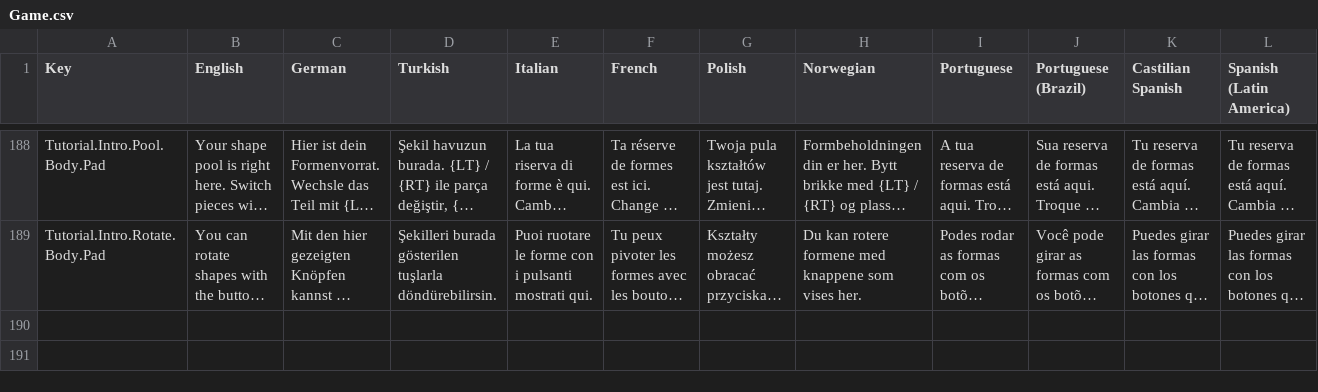
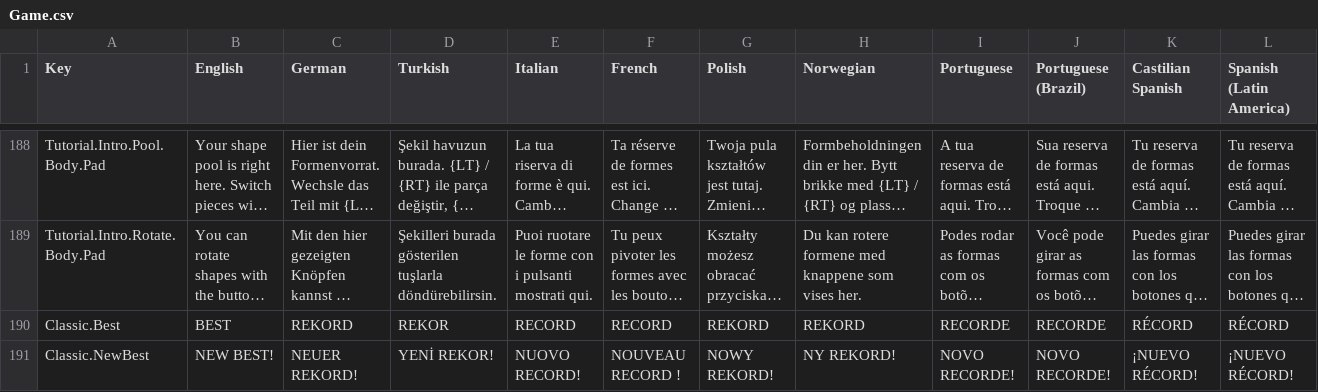
Before and after one commit to emirilgun91/BlockProject, a CSV file: Assets/SimpleLocalization/Resources/Localization/Game.csv, drawn as a sheet; only a part is shown, gaps mark what is left out; long unchanged cells end in …; rows hold the shown columns only; the diff names each change by its address in the sheet, - before the commit and + after, or states it on an @@ line.

```diff
--- a/Assets/SimpleLocalization/Resources/Localization/Game.csv
+++ b/Assets/SimpleLocalization/Resources/Localization/Game.csv
+row 190: Classic.Best | BEST | REKORD | REKOR | RECORD | RECORD | REKORD | REKORD | RECORDE | RECORDE | RÉCORD | RÉCORD
+row 191: Classic.NewBest | NEW BEST! | NEUER REKORD! | YENİ REKOR! | NUOVO RECORD! | NOUVEAU RECORD ! | NOWY REKORD! | NY REKORD! | NOVO RECORDE! | NOVO RECORDE! | ¡NUEVO RÉCORD! | ¡NUEVO RÉCORD!
```
Also changed, not shown: Assets/SimpleLocalization/Resources/Localization/MainMenu.csv, Steam/4559890-achievements-definitions.csv, 24 other files.
